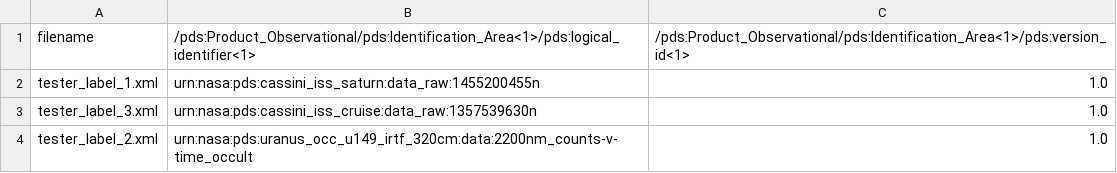
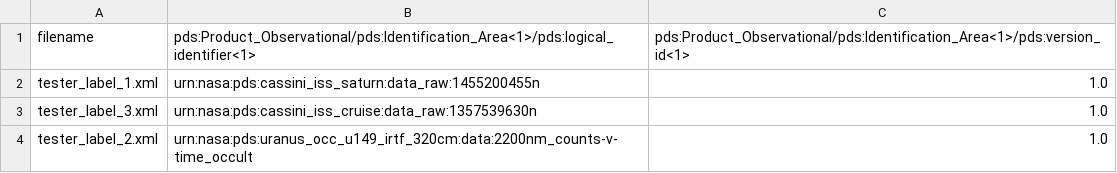
Before and after one commit to SETI/rms-pds4indextools, a CSV file: test_files/extra_file_info_success_2.csv, drawn as a sheet.

```diff
--- a/test_files/extra_file_info_success_2.csv
+++ b/test_files/extra_file_info_success_2.csv
@@ -1,2 +1,2 @@
-filename,/pds:Product_Observational/pds:Identification_Area<1>/pds:logical_identifier<1>,/pds:Product_Observational/pds:Identification_Area<1>/pds:version_id<1>
+filename,pds:Product_Observational/pds:Identification_Area<1>/pds:logical_identifier<1>,pds:Product_Observational/pds:Identification_Area<1>/pds:version_id<1>
 tester_label_1.xml,urn:nasa:pds:cassini_iss_saturn:data_raw:1455200455n,1.0
```
Also changed, not shown: test_files/elements_file_success_4.csv, test_files/simplify_xpaths_success_1.csv, 13 other files.
